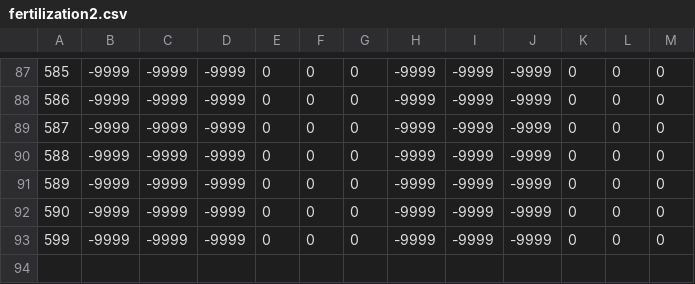
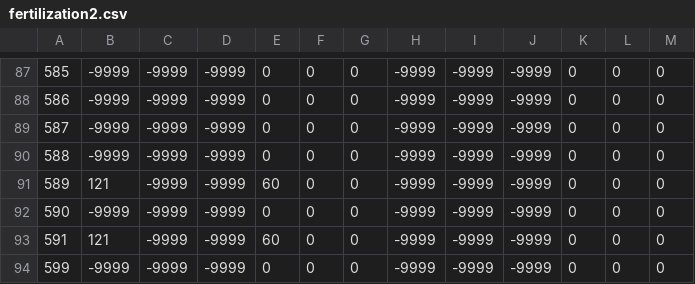
Before and after one commit to Hydrology-IFH/roger, a CSV file: roger/look_up_tables/fertilization2.csv, drawn as a sheet; only a part is shown, gaps mark what is left out; removed rows and columns are numbered as before the commit, all else as after; the diff names each change by its address in the sheet, - before the commit and + after, or states it on an @@ line.

```diff
--- a/roger/look_up_tables/fertilization2.csv
+++ b/roger/look_up_tables/fertilization2.csv
+row 91: 589 | 121 | -9999 | -9999 | 60 | 0 | 0 | -9999 | -9999 | -9999 | 0 | 0 | 0
@@ column A renumbered between rows 92 and 94 @@
+row 93: 591 | 121 | -9999 | -9999 | 60 | 0 | 0 | -9999 | -9999 | -9999 | 0 | 0 | 0
-row 93: 599 | -9999 | -9999 | -9999 | 0 | 0 | 0 | -9999 | -9999 | -9999 | 0 | 0 | 0
```
Also changed, not shown: roger/look_up_tables/crop_parameters.csv, roger/look_up_tables/fertilization1.csv, 12 other files.
